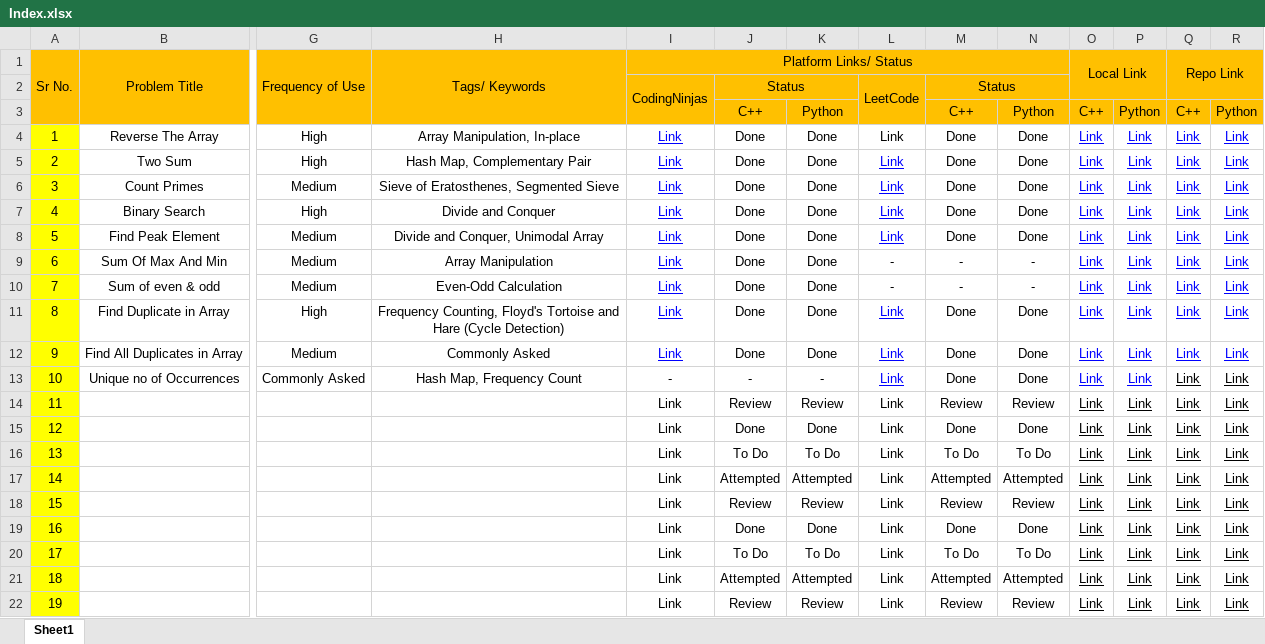
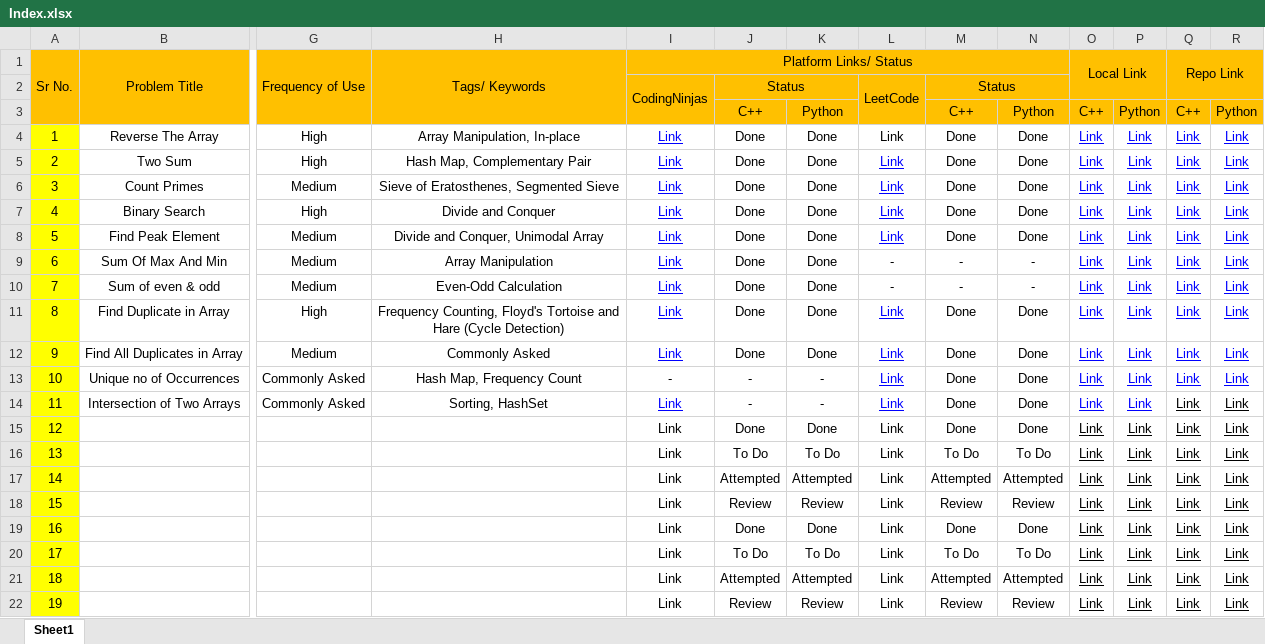
Before and after one commit to MuzammilMulla04/DSA, an Excel workbook: Resources/Index.xlsx, sheet Sheet1, drawn as a sheet; only a part is shown, gaps mark what is left out; values as stored, in another font and other column widths than the file's, no borders; conditional formats not drawn; removed rows and columns are numbered as before the commit, all else as after; rows hold the shown columns only; the diff names each change by its address in the sheet, - before the commit and + after, or states it on an @@ line.

Commit message:
Intersection of Arrays

```diff
--- a/Resources/Index.xlsx (sheet Sheet1)
+++ b/Resources/Index.xlsx (sheet Sheet1)
-Q13:R13 text colour: black
+Q13:R13 text colour: #0000FF
-row 14: 11 |  |  |  | Link | Review | Review | Link | Review | Review | Link | Link | Link | Link
+row 14: 11 | Intersection of Two Arrays | Commonly Asked | Sorting, HashSet | Link | - | - | Link | Done | Done | Link | Link | Link | Link
```
Also changed, not shown: 2 other files.
